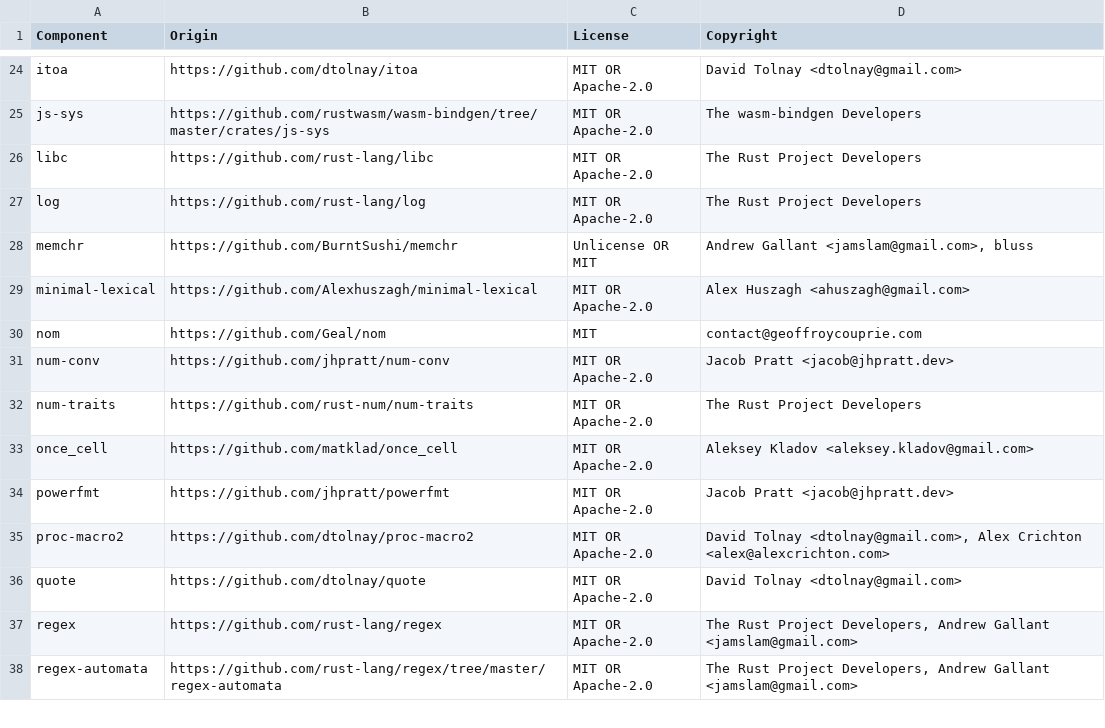
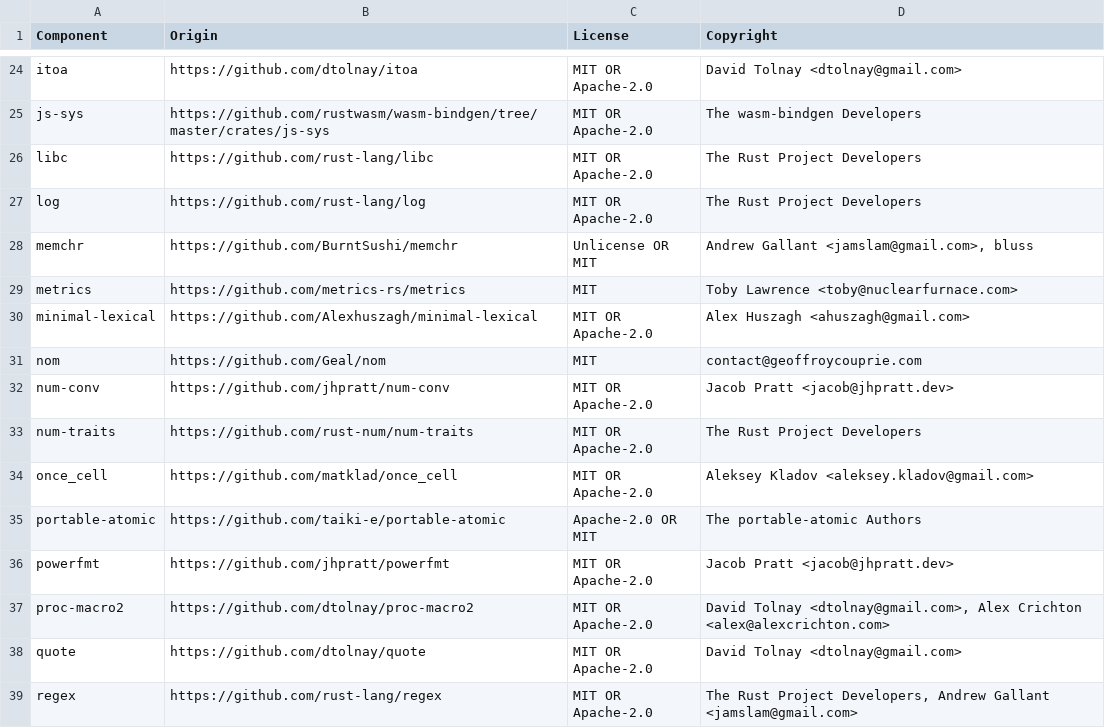
Before and after one commit to DataDog/dd-sensitive-data-scanner, a CSV file: LICENSE-3rdparty.csv, drawn as a sheet; only a part is shown, gaps mark what is left out; the shorter side is filled out with more unchanged rows.

Commit message:
fix LICENSE-3rdparty.csv

```diff
--- a/LICENSE-3rdparty.csv
+++ b/LICENSE-3rdparty.csv
@@ -28,2 +28,3 @@ log,https://github.com/rust-lang/log,MIT OR Apache-2.0,The Rust Project Develope
 memchr,https://github.com/BurntSushi/memchr,Unlicense OR MIT,"Andrew Gallant <jamslam@gmail.com>, bluss"
+metrics,https://github.com/metrics-rs/metrics,MIT,Toby Lawrence <toby@nuclearfurnace.com>
 minimal-lexical,https://github.com/Alexhuszagh/minimal-lexical,MIT OR Apache-2.0,Alex Huszagh <ahuszagh@gmail.com>
@@ -33,2 +34,3 @@ num-traits,https://github.com/rust-num/num-traits,MIT OR Apache-2.0,The Rust Pro
 once_cell,https://github.com/matklad/once_cell,MIT OR Apache-2.0,Aleksey Kladov <aleksey.kladov@gmail.com>
+portable-atomic,https://github.com/taiki-e/portable-atomic,Apache-2.0 OR MIT,The portable-atomic Authors
 powerfmt,https://github.com/jhpratt/powerfmt,MIT OR Apache-2.0,Jacob Pratt <jacob@jhpratt.dev>
```
Also changed, not shown: 4 other files.
